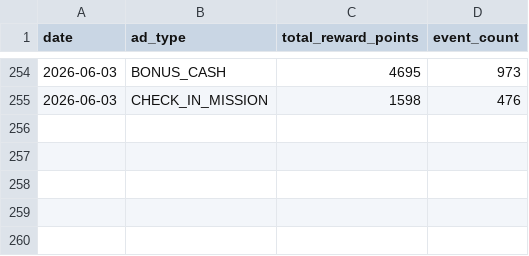
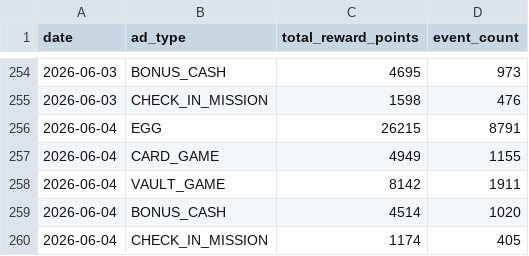
Before and after one commit to dongwonlee222/golden-goose-report, a CSV file: reward_cost_daily.csv, drawn as a sheet; only a part is shown, gaps mark what is left out; the diff names each change by its address in the sheet, - before the commit and + after, or states it on an @@ line.

```diff
--- a/reward_cost_daily.csv
+++ b/reward_cost_daily.csv
+row 256: 2026-06-04 | EGG | 26215 | 8791
+row 257: 2026-06-04 | CARD_GAME | 4949 | 1155
+row 258: 2026-06-04 | VAULT_GAME | 8142 | 1911
+row 259: 2026-06-04 | BONUS_CASH | 4514 | 1020
+row 260: 2026-06-04 | CHECK_IN_MISSION | 1174 | 405
```
Also changed, not shown: active_users_daily.csv, golden_goose_daily_master.csv, 7 other files.
